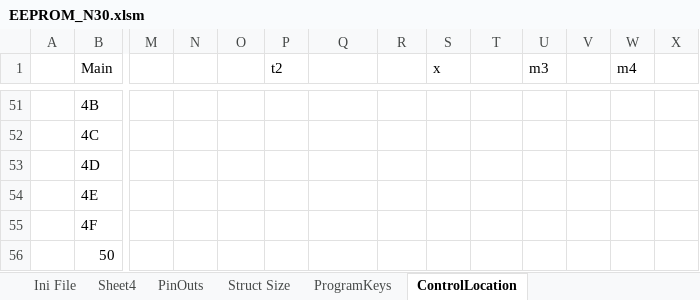
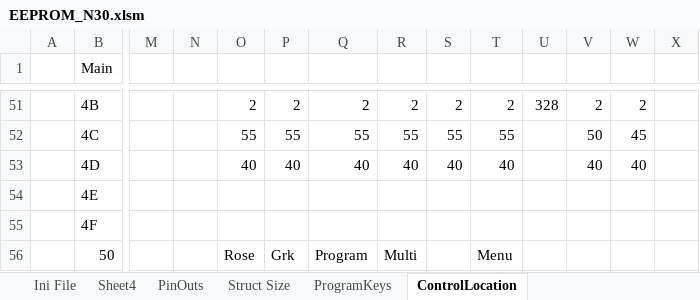
Before and after one commit to elfren/RoseEngine_SpindleAndAxis, an Excel workbook: Nextion/EEPROM_N30.xlsm, sheet ControlLocation, drawn as a sheet; only a part is shown, gaps mark what is left out; values as stored, in another font and other column widths than the file's, no cell formats; the diff covers the shown part only; the diff names each change by its address in the sheet, - before the commit and + after, or states it on an @@ line.

```diff
--- a/Nextion/EEPROM_N30.xlsm (sheet ControlLocation)
+++ b/Nextion/EEPROM_N30.xlsm (sheet ControlLocation)
-P1: t2
+P1: (empty)
-S1: x
+S1: (empty)
-U1: m3
+U1: (empty)
-W1: m4
+W1: (empty)
-O51: (empty)
+O51: 2
-P51: (empty)
+P51: 2
-Q51: (empty)
+Q51: 2
-R51: (empty)
+R51: 2
-S51: (empty)
+S51: 2
-T51: (empty)
+T51: 2
-U51: (empty)
+U51: 328
-V51: (empty)
+V51: 2
-W51: (empty)
+W51: 2
-O52: (empty)
+O52: 55
-P52: (empty)
+P52: 55
-Q52: (empty)
+Q52: 55
-R52: (empty)
+R52: 55
-S52: (empty)
+S52: 55
-T52: (empty)
+T52: 55
-V52: (empty)
+V52: 50
-W52: (empty)
+W52: 45
-O53: (empty)
+O53: 40
-P53: (empty)
+P53: 40
-Q53: (empty)
+Q53: 40
-R53: (empty)
+R53: 40
-S53: (empty)
+S53: 40
-T53: (empty)
+T53: 40
-V53: (empty)
+V53: 40
-W53: (empty)
+W53: 40
-O56: (empty)
+O56: Rose
-P56: (empty)
+P56: Grk
-Q56: (empty)
+Q56: Program
-R56: (empty)
+R56: Multi
-T56: (empty)
+T56: Menu
```
Also changed, not shown: 2 added rows and 357 edited cells elsewhere in this sheet, sheet Ini File, sheet Sheet4, sheet Struct Size, cell formats, formulas that keep their value.
